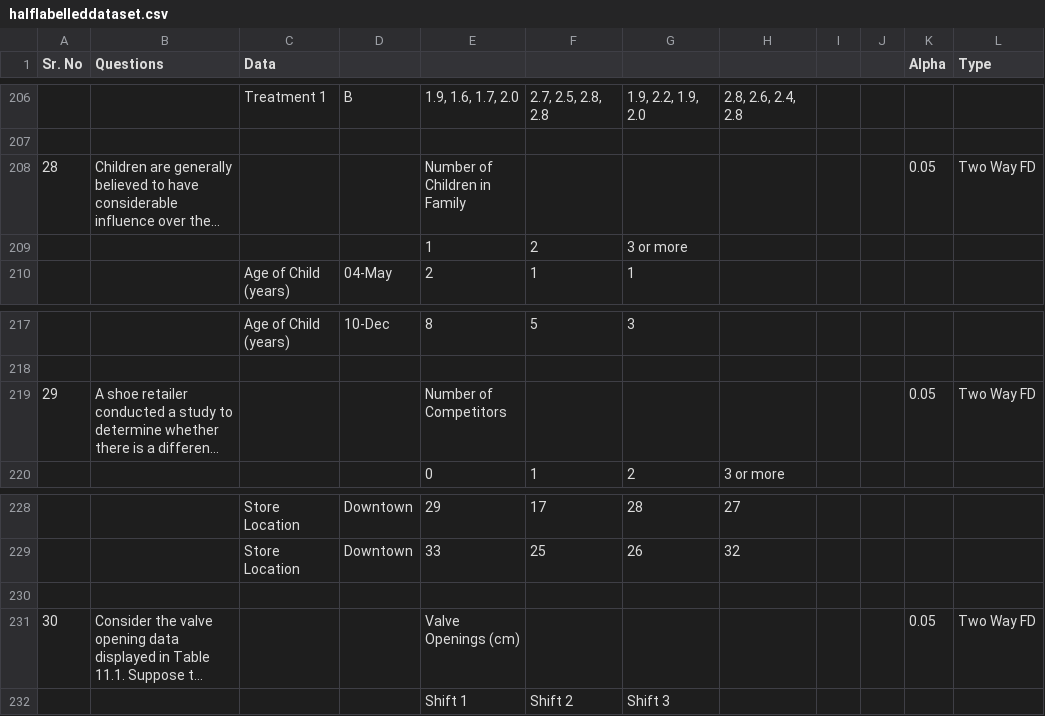
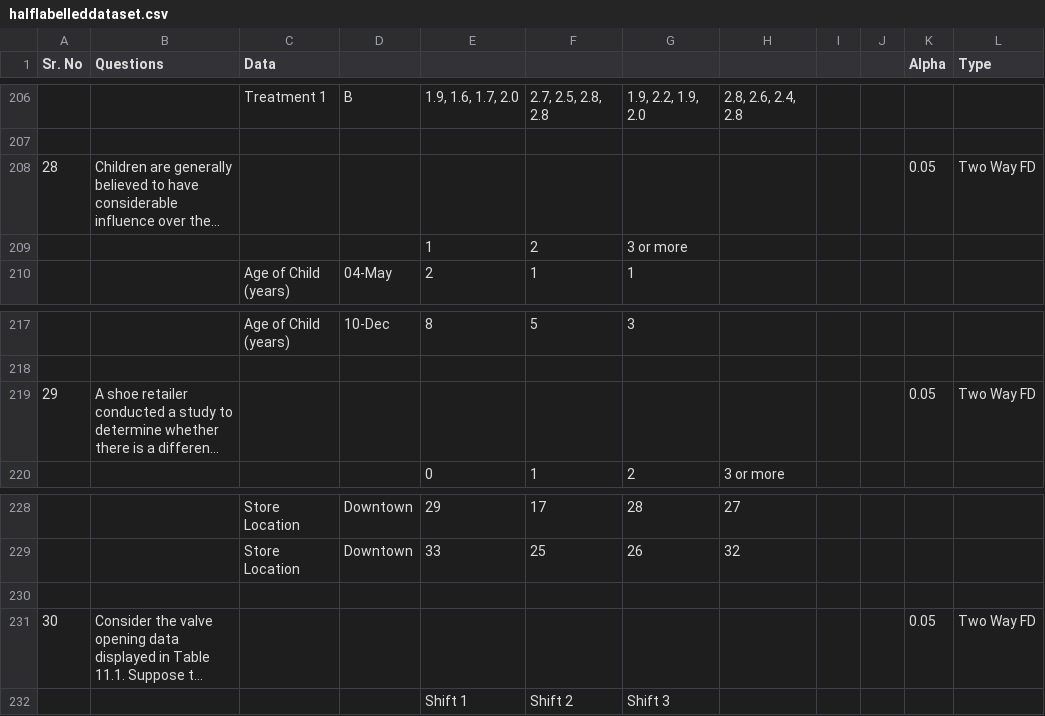
Before and after one commit to MightyM17/ANOVA, a CSV file: v2/halflabelleddataset.csv, drawn as a sheet; only a part is shown, gaps mark what is left out; long unchanged cells end in …; the diff names each change by its address in the sheet, - before the commit and + after, or states it on an @@ line.

```diff
--- a/v2/halflabelleddataset.csv
+++ b/v2/halflabelleddataset.csv
-E208: Number of Children in Family
+E208: (empty)
-E219: Number of Competitors
+E219: (empty)
-E231: Valve Openings (cm)
+E231: (empty)
```
Also changed, not shown: v2/dataset.csv, 2 other files.
